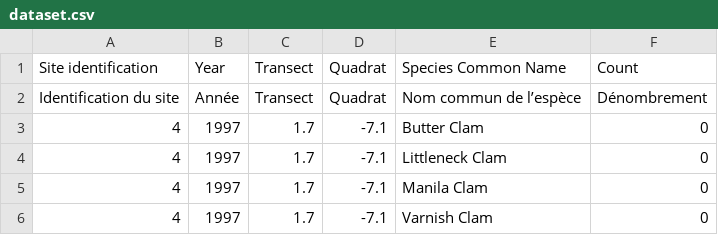
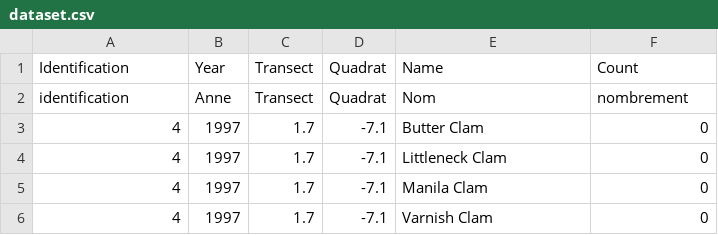
Before and after one commit to Nanastrike/CST8002_PracticalProject_040_LuoQinyu, a CSV file: Practical Project 02/data/dataset.csv, drawn as a sheet; only a part is shown; the diff names each change by its address in the sheet, - before the commit and + after, or states it on an @@ line.

```diff
--- a/Practical Project 02/data/dataset.csv
+++ b/Practical Project 02/data/dataset.csv
-A1: Site identification
+A1: Identification
-E1: Species Common Name
+E1: Name
-A2 (Identification): Identification du site
+A2 (Identification): identification
-B2 (Year): Année
+B2 (Year): Anne
-E2 (Name): Nom commun de l’espèce
+E2 (Name): Nom
-F2 (Count): Dénombrement
+F2 (Count): nombrement
```
Also changed, not shown: 7 other files.
